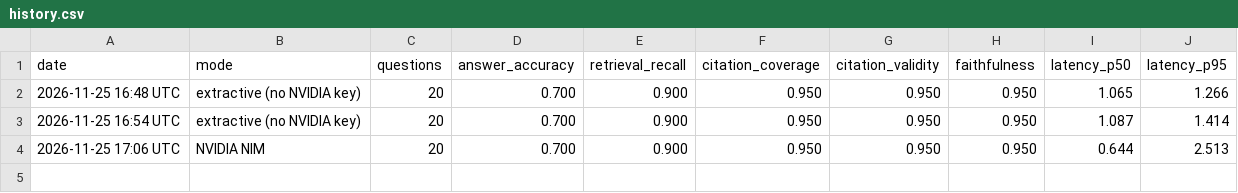
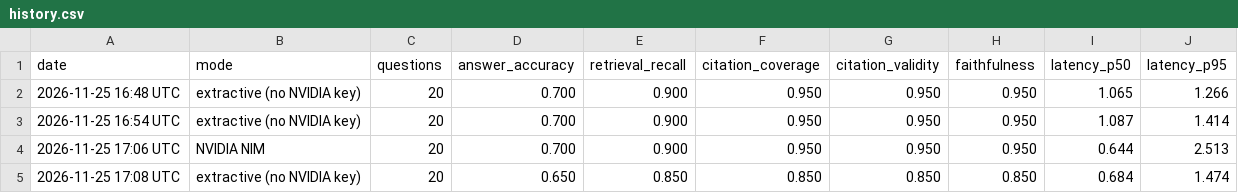
Before and after one commit to pateldixit28603/prajna-ai-search, a CSV file: backend/eval/results/history.csv, drawn as a sheet.

```diff
--- a/backend/eval/results/history.csv
+++ b/backend/eval/results/history.csv
@@ -4 +4,2 @@ date,mode,questions,answer_accuracy,retrieval_recall,citation_coverage,citation_
 2026-11-25 17:06 UTC,NVIDIA NIM,20,0.700,0.900,0.950,0.950,0.950,0.644,2.513
+2026-11-25 17:08 UTC,extractive (no NVIDIA key),20,0.650,0.850,0.850,0.850,0.850,0.684,1.474
```
Also changed, not shown: 7 other files.
